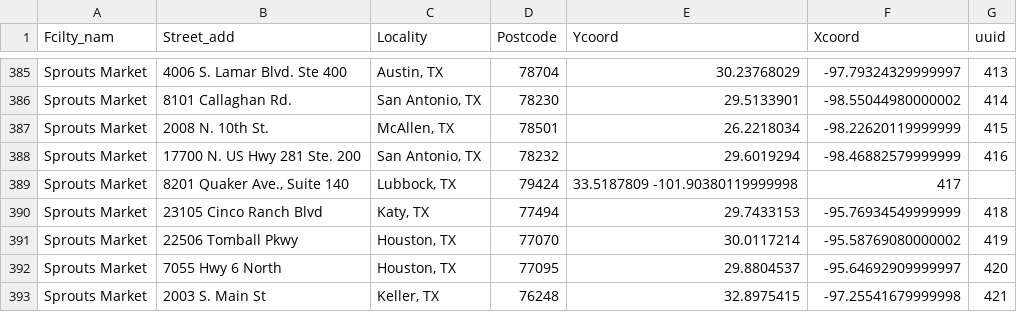
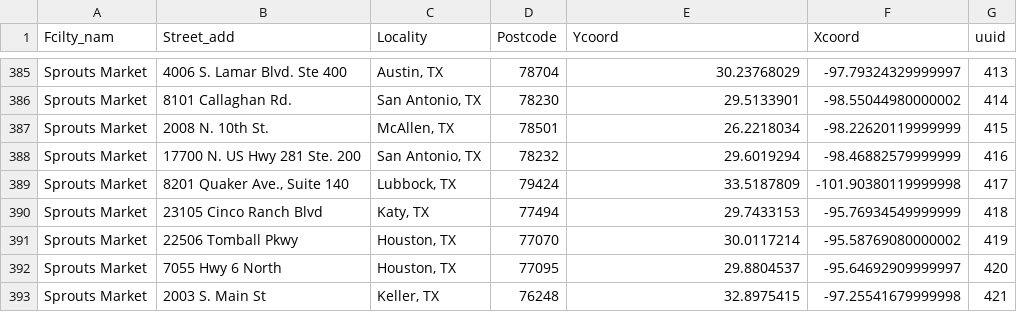
Before and after one commit to drinkwize/StoreData, a CSV file: wizemonkey-retailers-list.csv, drawn as a sheet; only a part is shown, gaps mark what is left out.

Commit message:
Update wizemonkey-retailers-list.csv

```diff
--- a/wizemonkey-retailers-list.csv
+++ b/wizemonkey-retailers-list.csv
@@ -388,3 +388,3 @@
 "Sprouts Market","17700 N. US Hwy 281 Ste. 200","San Antonio, TX","78232","29.6019294","-98.46882579999999","416"
-"Sprouts Market","8201 Quaker Ave., Suite 140 ","Lubbock, TX","79424","33.5187809 -101.90380119999998","417"
+"Sprouts Market","8201 Quaker Ave., Suite 140 ","Lubbock, TX","79424","33.5187809","-101.90380119999998","417"
 "Sprouts Market","23105 Cinco Ranch Blvd","Katy, TX","77494","29.7433153","-95.76934549999999","418"
```
